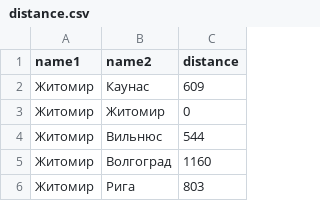
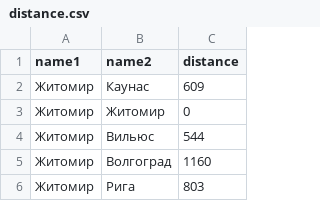
Before and after one commit to utsx/SystemAlgo, a CSV file: src/main/resources/distance.csv, drawn as a sheet; only a part is shown.

Commit message:
Update distance.csv

```diff
--- a/src/main/resources/distance.csv
+++ b/src/main/resources/distance.csv
@@ -3,3 +3,3 @@ name1;name2;distance
 Житомир;Житомир;0
-Житомир;Вильнюс;544
+Житомир;Вильюс;544
 Житомир;Волгоград;1160
```
